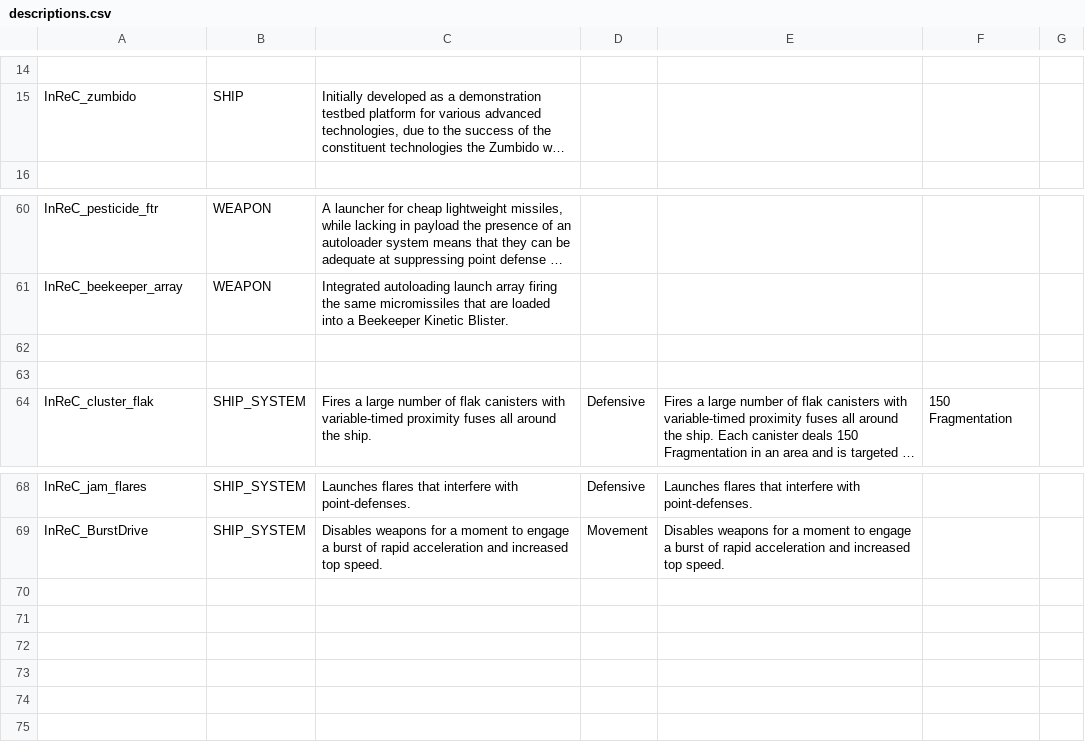
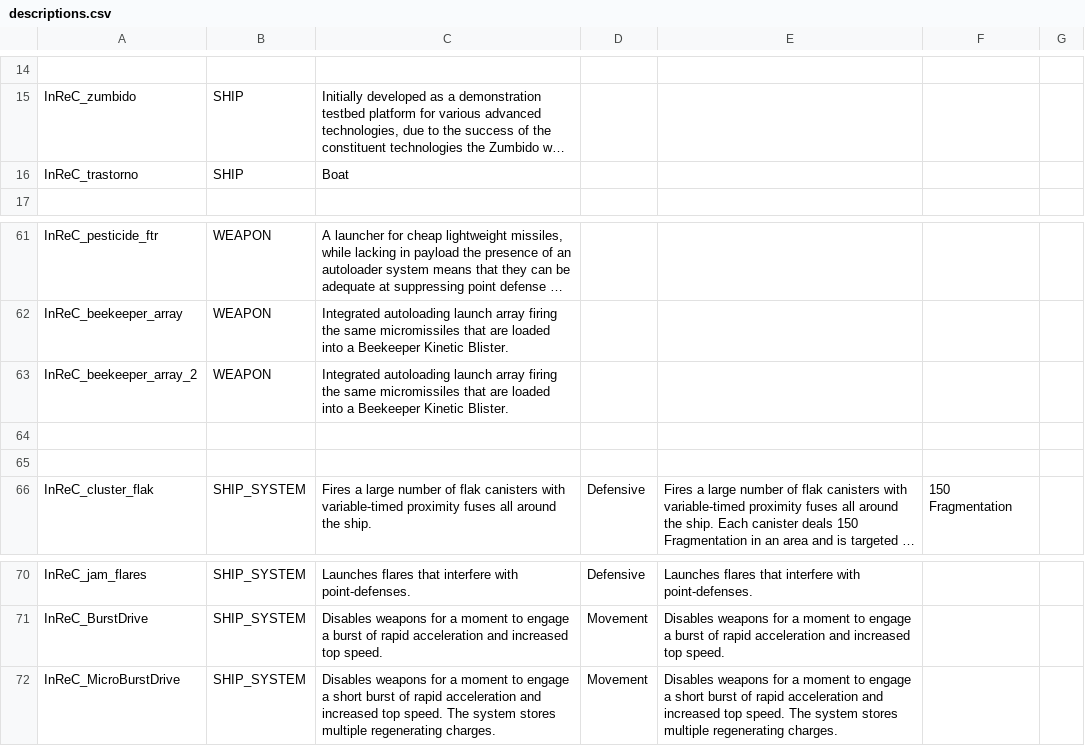
Before and after one commit to Bare-Poles/InReC, a CSV file: data/strings/descriptions.csv, drawn as a sheet; only a part is shown, gaps mark what is left out; long unchanged cells end in …; the diff names each change by its address in the sheet, - before the commit and + after, or states it on an @@ line.

Commit message:
0.1m
Trastorno (wip / testing needed)

```diff
--- a/data/strings/descriptions.csv
+++ b/data/strings/descriptions.csv
+row 16: InReC_trastorno | SHIP | Boat
+row 63: InReC_beekeeper_array_2 | WEAPON | Integrated autoloading launch array firing the same micromissiles that are loaded into a Beekeeper Kinetic Blister.
+row 72: InReC_MicroBurstDrive | SHIP_SYSTEM | Disables weapons for a moment to engage a short burst of rapid acceleration and increased top speed. The system stores multiple regenerating charges. | Movement | Disables weapons for a moment to engage a short burst of rapid acceleration and increased top speed. The system stores multiple regenerating charges.
```
Also changed, not shown: data/hulls/ship_data.csv, data/shipsystems/ship_systems.csv, 11 other files.
